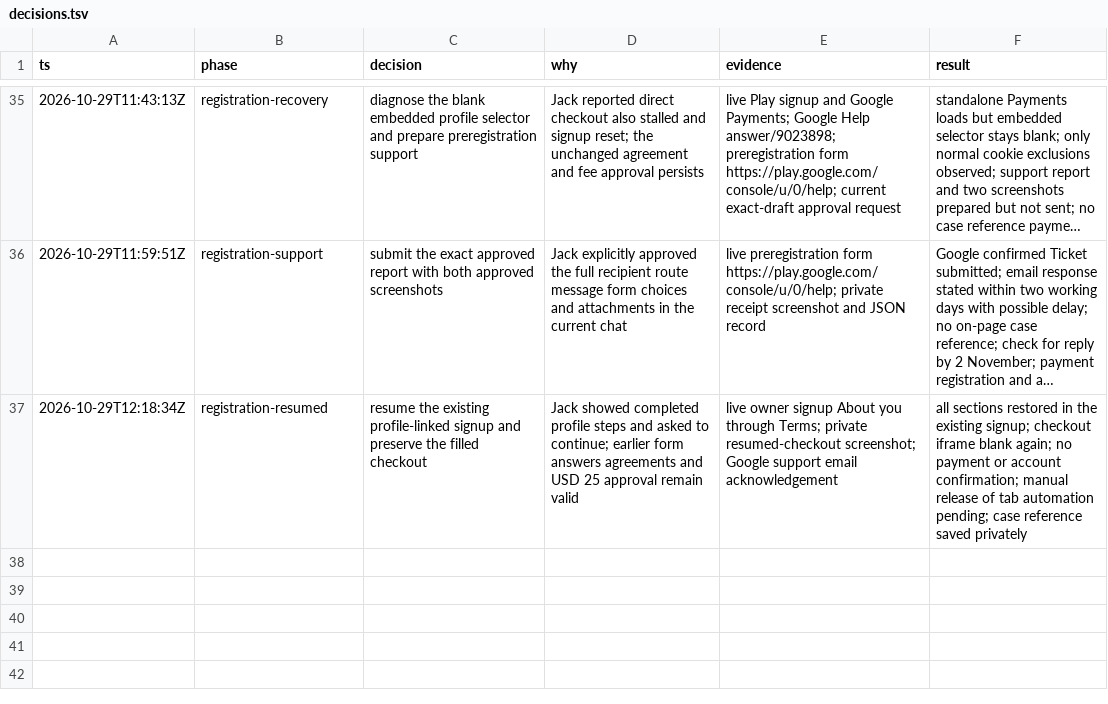
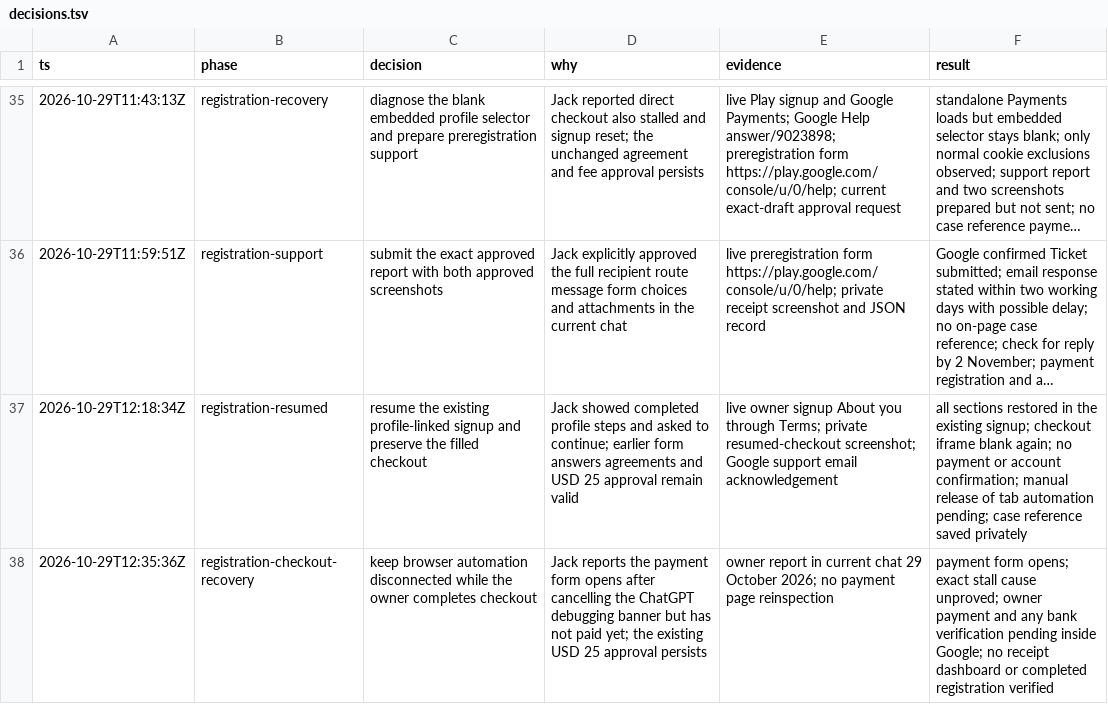
Before and after one commit to jschof1/wysawyg-android, a TSV file: docs/google-play/decisions.tsv, drawn as a sheet; only a part is shown, gaps mark what is left out; long unchanged cells end in …; the diff names each change by its address in the sheet, - before the commit and + after, or states it on an @@ line.

Commit message:
Record checkout opening with browser automation disconnected

```diff
--- a/docs/google-play/decisions.tsv
+++ b/docs/google-play/decisions.tsv
+row 38: 2026-10-29T12:35:36Z | registration-checkout-recovery | keep browser automation disconnected while the owner completes checkout | Jack reports the payment form opens after cancelling the ChatGPT debugging banner but has not paid yet; the existing USD 25 approval persists | owner report in current chat 29 October 2026; no payment page reinspection | payment form opens; exact stall cause unproved; owner payment and any bank verification pending inside Google; no receipt dashboard or completed registration verified
```
Also changed, not shown: 2 other files.
